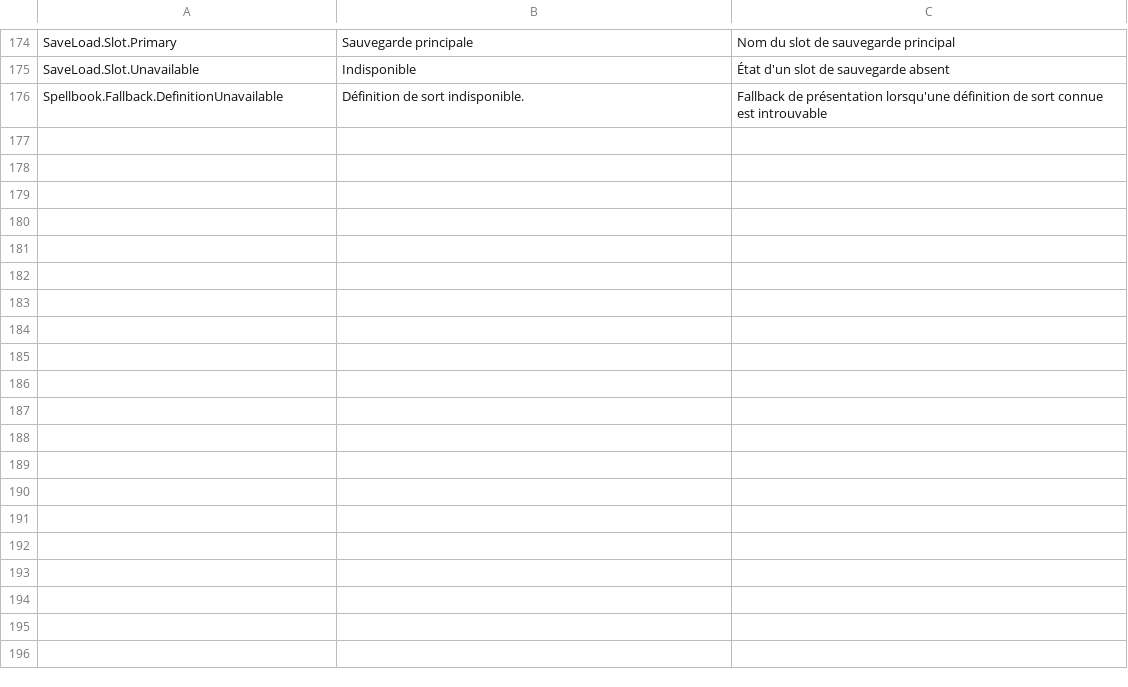
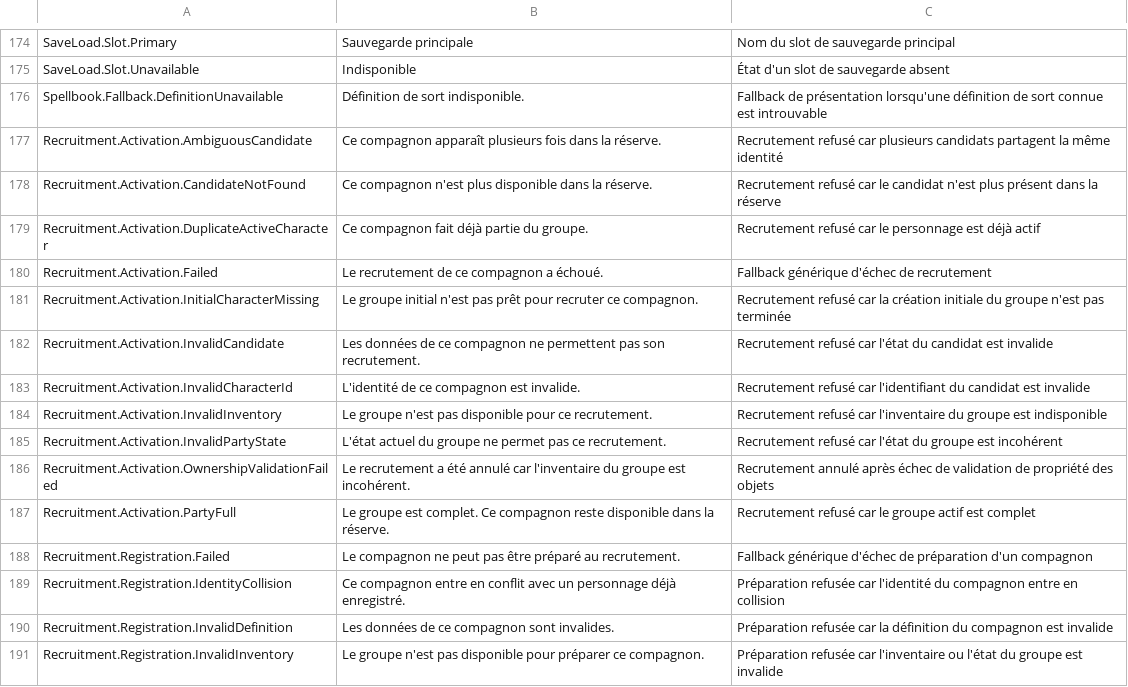
Before and after one commit to PhilippeMartin1964/GrimrockPrototype, a CSV file: Localization/Source/UI.csv, drawn as a sheet; only a part is shown, gaps mark what is left out; the diff names each change by its address in the sheet, - before the commit and + after, or states it on an @@ line.

Commit message:
UI-LOCALIZATION01.11A enforce recruitment error boundary

```diff
--- a/Localization/Source/UI.csv
+++ b/Localization/Source/UI.csv
+row 177: Recruitment.Activation.AmbiguousCandidate | Ce compagnon apparaît plusieurs fois dans la réserve. | Recrutement refusé car plusieurs candidats partagent la même identité
+row 178: Recruitment.Activation.CandidateNotFound | Ce compagnon n'est plus disponible dans la réserve. | Recrutement refusé car le candidat n'est plus présent dans la réserve
+row 179: Recruitment.Activation.DuplicateActiveCharacter | Ce compagnon fait déjà partie du groupe. | Recrutement refusé car le personnage est déjà actif
+row 180: Recruitment.Activation.Failed | Le recrutement de ce compagnon a échoué. | Fallback générique d'échec de recrutement
+row 181: Recruitment.Activation.InitialCharacterMissing | Le groupe initial n'est pas prêt pour recruter ce compagnon. | Recrutement refusé car la création initiale du groupe n'est pas terminée
+row 182: Recruitment.Activation.InvalidCandidate | Les données de ce compagnon ne permettent pas son recrutement. | Recrutement refusé car l'état du candidat est invalide
+row 183: Recruitment.Activation.InvalidCharacterId | L'identité de ce compagnon est invalide. | Recrutement refusé car l'identifiant du candidat est invalide
+row 184: Recruitment.Activation.InvalidInventory | Le groupe n'est pas disponible pour ce recrutement. | Recrutement refusé car l'inventaire du groupe est indisponible
+row 185: Recruitment.Activation.InvalidPartyState | L'état actuel du groupe ne permet pas ce recrutement. | Recrutement refusé car l'état du groupe est incohérent
+row 186: Recruitment.Activation.OwnershipValidationFailed | Le recrutement a été annulé car l'inventaire du groupe est incohérent. | Recrutement annulé après échec de validation de propriété des objets
+row 187: Recruitment.Activation.PartyFull | Le groupe est complet. Ce compagnon reste disponible dans la réserve. | Recrutement refusé car le groupe actif est complet
+row 188: Recruitment.Registration.Failed | Le compagnon ne peut pas être préparé au recrutement. | Fallback générique d'échec de préparation d'un compagnon
+row 189: Recruitment.Registration.IdentityCollision | Ce compagnon entre en conflit avec un personnage déjà enregistré. | Préparation refusée car l'identité du compagnon entre en collision
+row 190: Recruitment.Registration.InvalidDefinition | Les données de ce compagnon sont invalides. | Préparation refusée car la définition du compagnon est invalide
+row 191: Recruitment.Registration.InvalidInventory | Le groupe n'est pas disponible pour préparer ce compagnon. | Préparation refusée car l'inventaire ou l'état du groupe est invalide
```
Also changed, not shown: 6 other files.
